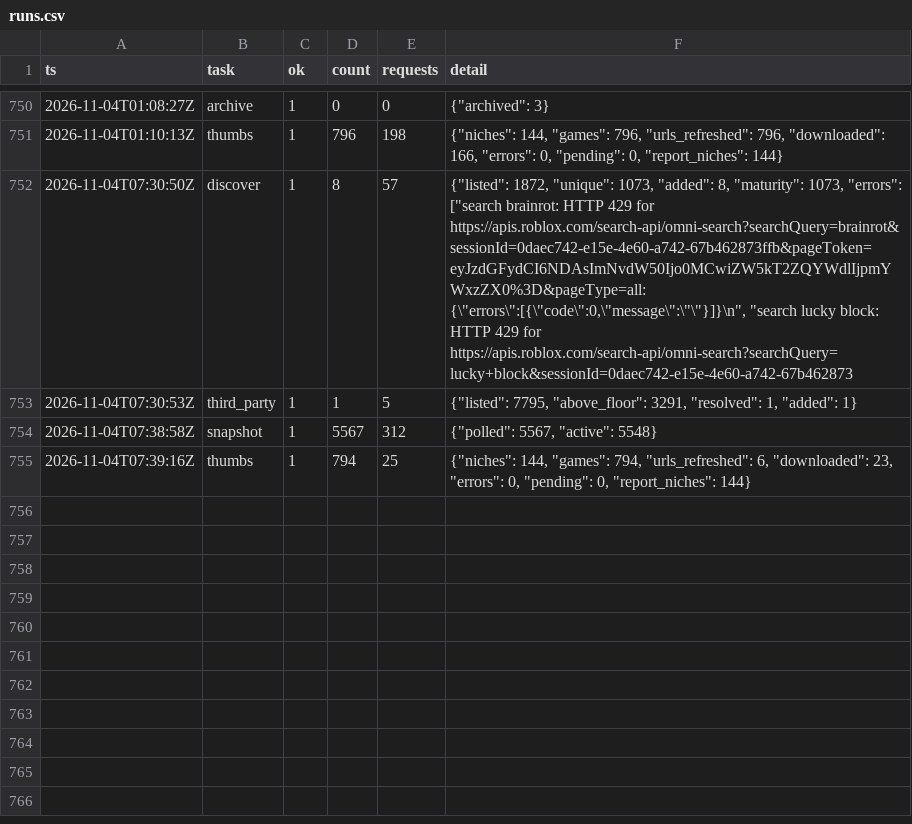
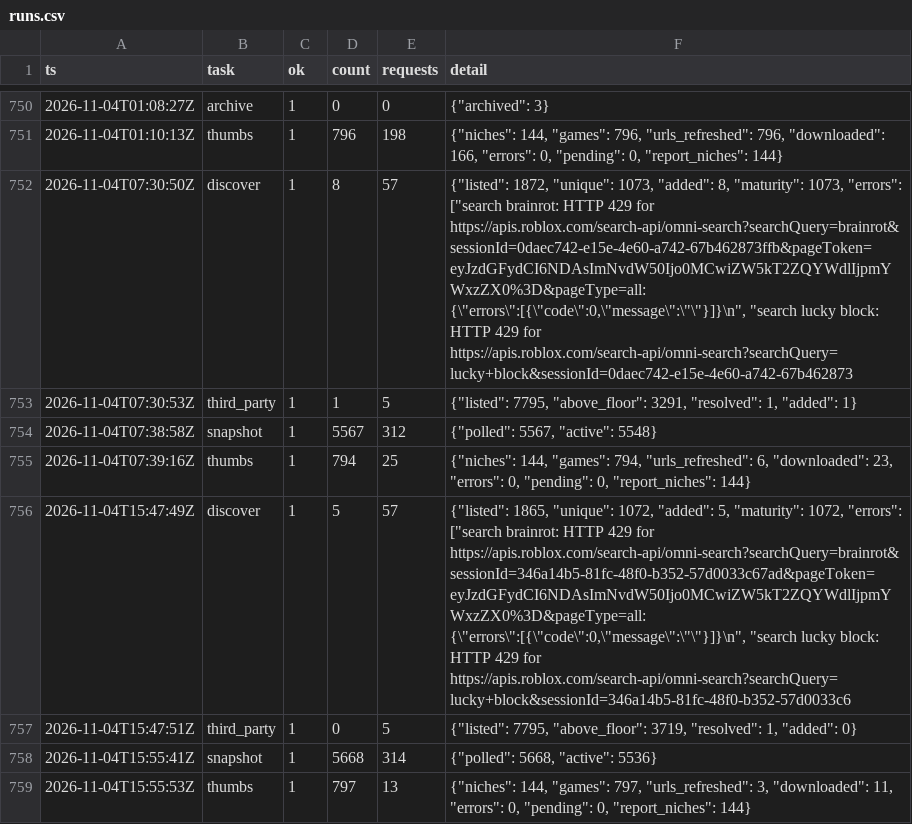
Before and after one commit to Smoove061/roblox-trend-tracker, a CSV file: data/runs.csv, drawn as a sheet; only a part is shown, gaps mark what is left out; the diff names each change by its address in the sheet, - before the commit and + after, or states it on an @@ line.

Commit message:
data: 2026-11-04T15:55Z

```diff
--- a/data/runs.csv
+++ b/data/runs.csv
+row 756: 2026-11-04T15:47:49Z | discover | 1 | 5 | 57 | {"listed": 1865, "unique": 1072, "added": 5, "maturity": 1072, "errors": ["search brainrot: HTTP 429 for https://apis.roblox.com/search-api/omni-search?searchQuery=brainrot&sessionId=346a14b5-81fc-48f0-b352-57d0033c67ad&pageToken=eyJzdGFydCI6NDAsImNvdW50Ijo0MCwiZW5kT2ZQYWdlIjpmYWxzZX0%3D&pageType=all: {\"errors\":[{\"code\":0,\"message\":\"\"}]}\n", "search lucky block: HTTP 429 for https://apis.roblox.com/search-api/omni-search?searchQuery=lucky+block&sessionId=346a14b5-81fc-48f0-b352-57d0033c6
+row 757: 2026-11-04T15:47:51Z | third_party | 1 | 0 | 5 | {"listed": 7795, "above_floor": 3719, "resolved": 1, "added": 0}
+row 758: 2026-11-04T15:55:41Z | snapshot | 1 | 5668 | 314 | {"polled": 5668, "active": 5536}
+row 759: 2026-11-04T15:55:53Z | thumbs | 1 | 797 | 13 | {"niches": 144, "games": 797, "urls_refreshed": 3, "downloaded": 11, "errors": 0, "pending": 0, "report_niches": 144}
```
Also changed, not shown: data/place_universe.csv, 28 other files.
